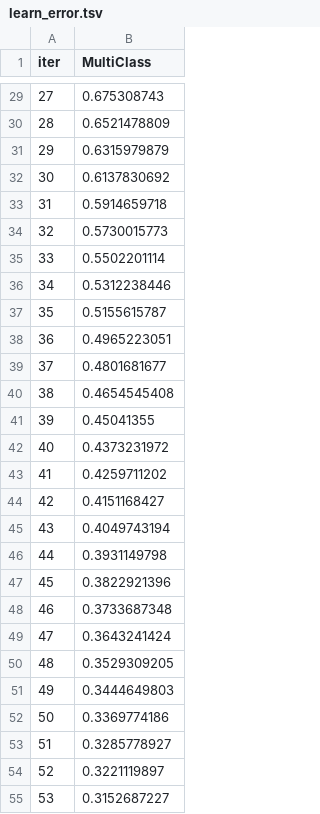
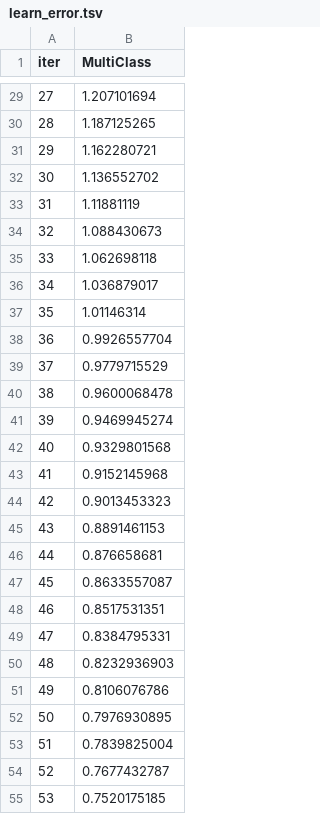
Before and after one commit to ANURAG20042006/Aegivanta, a TSV file: catboost_info/learn_error.tsv, drawn as a sheet; only a part is shown, gaps mark what is left out; the diff covers the shown part only.

```diff
--- a/catboost_info/learn_error.tsv
+++ b/catboost_info/learn_error.tsv
@@ -29,27 +29,27 @@ iter	MultiClass
-27	0.675308743
-28	0.6521478809
-29	0.6315979879
-30	0.6137830692
-31	0.5914659718
-32	0.5730015773
-33	0.5502201114
-34	0.5312238446
-35	0.5155615787
-36	0.4965223051
-37	0.4801681677
-38	0.4654545408
-39	0.45041355
-40	0.4373231972
-41	0.4259711202
-42	0.4151168427
-43	0.4049743194
-44	0.3931149798
-45	0.3822921396
-46	0.3733687348
-47	0.3643241424
-48	0.3529309205
-49	0.3444649803
-50	0.3369774186
-51	0.3285778927
-52	0.3221119897
-53	0.3152687227
+27	1.207101694
+28	1.187125265
+29	1.162280721
+30	1.136552702
+31	1.11881119
+32	1.088430673
+33	1.062698118
+34	1.036879017
+35	1.01146314
+36	0.9926557704
+37	0.9779715529
+38	0.9600068478
+39	0.9469945274
+40	0.9329801568
+41	0.9152145968
+42	0.9013453323
+43	0.8891461153
+44	0.876658681
+45	0.8633557087
+46	0.8517531351
+47	0.8384795331
+48	0.8232936903
+49	0.8106076786
+50	0.7976930895
+51	0.7839825004
+52	0.7677432787
+53	0.7520175185
```
Also changed, not shown: 73 edited cells elsewhere in this file, catboost_info/time_left.tsv, 8 other files.
